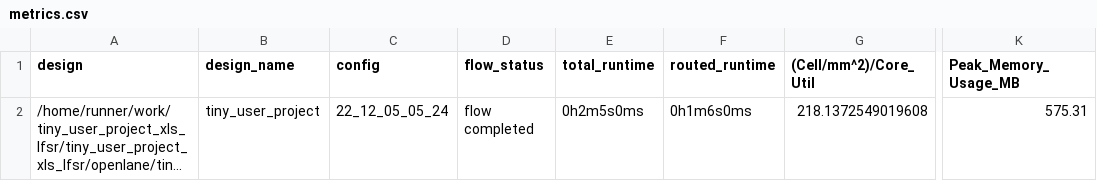
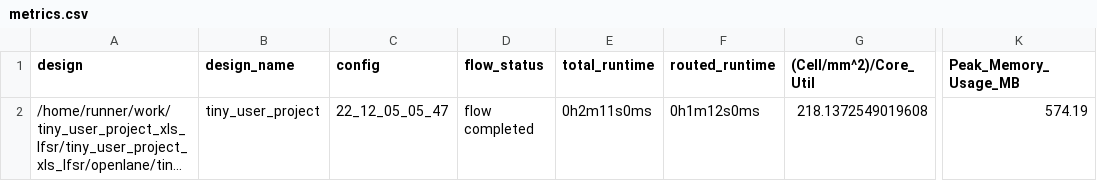
Before and after one commit to mdagois/tiny_user_project_xls_lfsr, a CSV file: signoff/tiny_user_project/metrics.csv, drawn as a sheet; only a part is shown, gaps mark what is left out; long unchanged cells end in …; the diff names each change by its address in the sheet, - before the commit and + after, or states it on an @@ line.

Commit message:
harden project [skip ci]

```diff
--- a/signoff/tiny_user_project/metrics.csv
+++ b/signoff/tiny_user_project/metrics.csv
-C2 (config): 22_12_05_05_24
+C2 (config): 22_12_05_05_47
-E2 (total_runtime): 0h2m5s0ms
+E2 (total_runtime): 0h2m11s0ms
-F2 (routed_runtime): 0h1m6s0ms
+F2 (routed_runtime): 0h1m12s0ms
-K2 (Peak_Memory_Usage_MB): 575.31
+K2 (Peak_Memory_Usage_MB): 574.19
```
Also changed, not shown: signoff/user_project_wrapper/metrics.csv, 14 other files.
